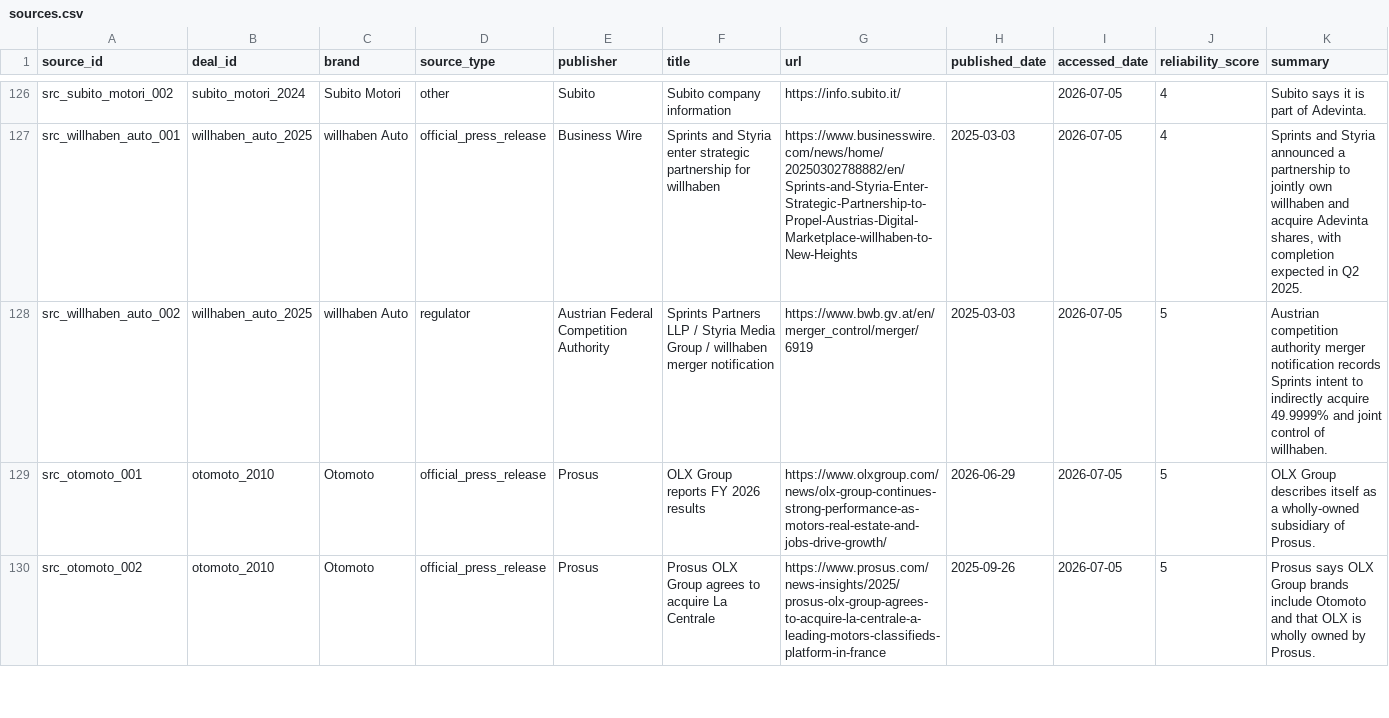
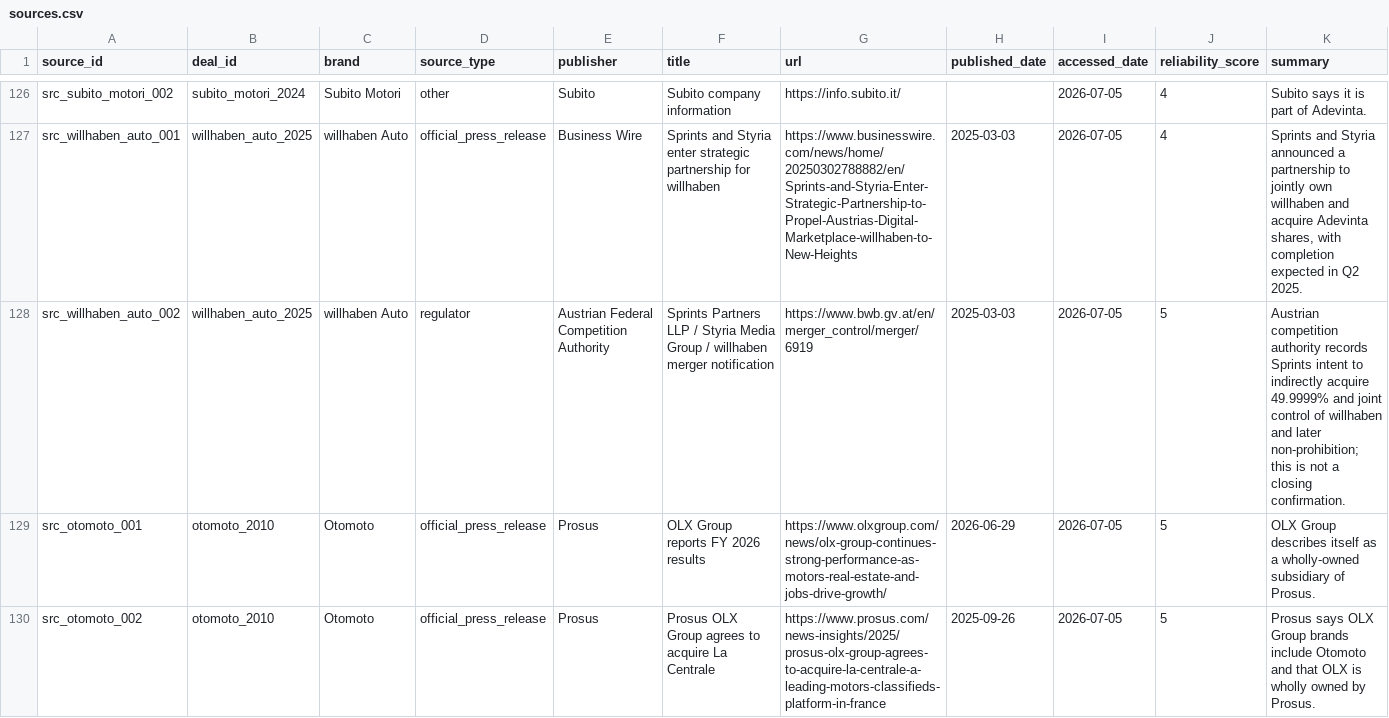
Before and after one commit to supersim123/eu-brand-transparency, a CSV file: data/sources.csv, drawn as a sheet; only a part is shown, gaps mark what is left out.

```diff
--- a/data/sources.csv
+++ b/data/sources.csv
@@ -127,3 +127,3 @@ src_subito_motori_002,subito_motori_2024,Subito Motori,other,Subito,Subito compa
 src_willhaben_auto_001,willhaben_auto_2025,willhaben Auto,official_press_release,Business Wire,Sprints and Styria enter strategic partnership for willhaben,https://www.businesswire.com/news/home/20250302788882/en/Sprints-and-Styria-Enter-Strategic-Partnership-to-Propel-Austrias-Digital-Marketplace-willhaben-to-New-Heights,2025-03-03,2026-07-05,4,"Sprints and Styria announced a partnership to jointly own willhaben and acquire Adevinta shares, with completion expected in Q2 2025."
-src_willhaben_auto_002,willhaben_auto_2025,willhaben Auto,regulator,Austrian Federal Competition Authority,Sprints Partners LLP / Styria Media Group / willhaben merger notification,https://www.bwb.gv.at/en/merger_control/merger/6919,2025-03-03,2026-07-05,5,Austrian competition authority merger notification records Sprints intent to indirectly acquire 49.9999% and joint control of willhaben.
+src_willhaben_auto_002,willhaben_auto_2025,willhaben Auto,regulator,Austrian Federal Competition Authority,Sprints Partners LLP / Styria Media Group / willhaben merger notification,https://www.bwb.gv.at/en/merger_control/merger/6919,2025-03-03,2026-07-05,5,Austrian competition authority records Sprints intent to indirectly acquire 49.9999% and joint control of willhaben and later non-prohibition; this is not a closing confirmation.
 src_otomoto_001,otomoto_2010,Otomoto,official_press_release,Prosus,OLX Group reports FY 2026 results,https://www.olxgroup.com/news/olx-group-continues-strong-performance-as-motors-real-estate-and-jobs-drive-growth/,2026-06-29,2026-07-05,5,OLX Group describes itself as a wholly-owned subsidiary of Prosus.
```
Also changed, not shown: data/car_marketplace_ownership_review.csv, data/deals.csv, 3 other files.
